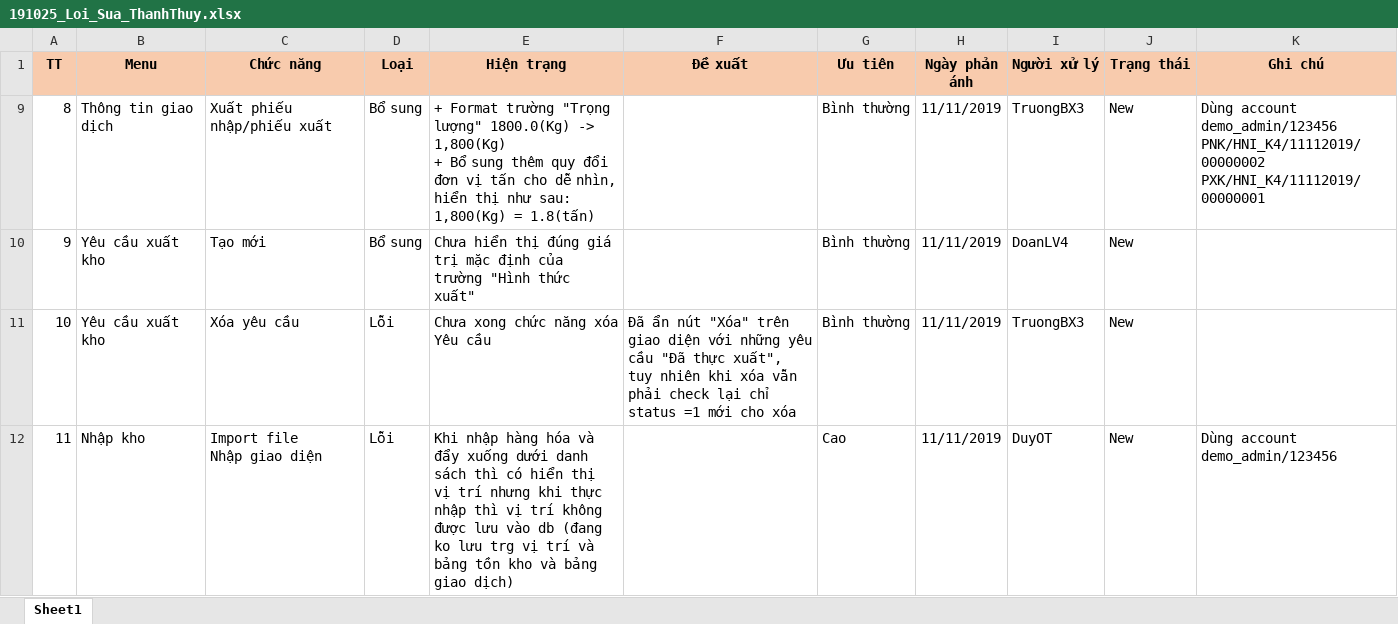
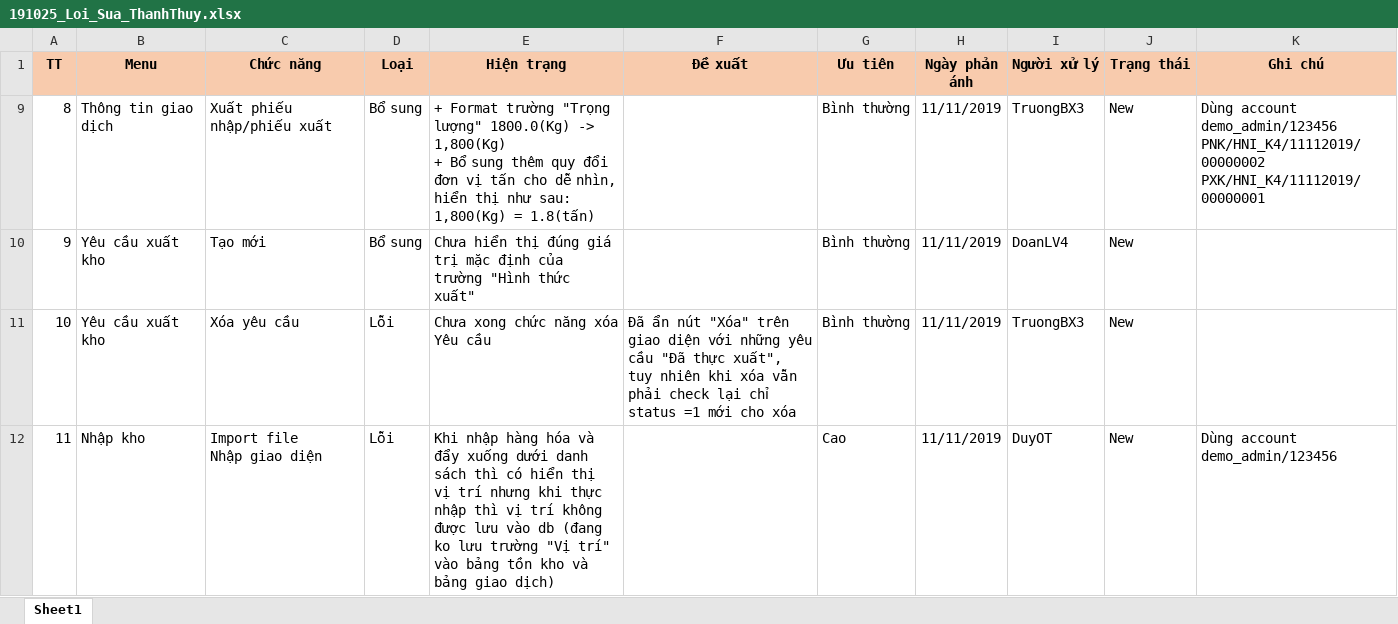
Before and after one commit to duyot/WMS_Documents, an Excel workbook: 4.Test/191025_Loi_Sua_ThanhThuy.xlsx, sheet Sheet1, drawn as a sheet; values as stored, in another font and other column widths than the file's, no borders; the diff names each change by its address in the sheet, - before the commit and + after, or states it on an @@ line.

Commit message:
Doan day loi

```diff
--- a/4.Test/191025_Loi_Sua_ThanhThuy.xlsx (sheet Sheet1)
+++ b/4.Test/191025_Loi_Sua_ThanhThuy.xlsx (sheet Sheet1)
-E12 (Hiện trạng): …ko lưu trg vị trí và bảng tồn…
+E12 (Hiện trạng): …ko lưu trường "Vị trí" vào bảng tồn…
```
